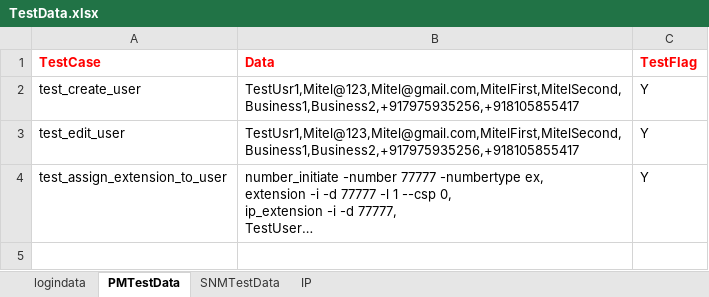
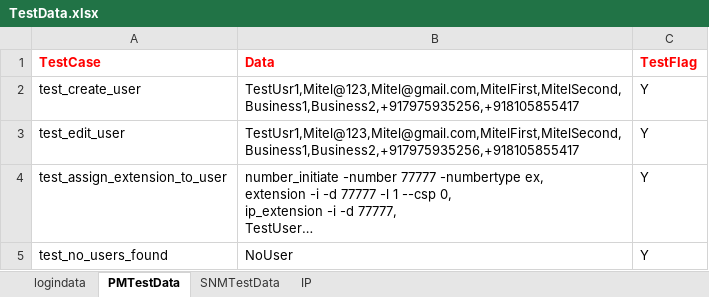
Before and after one commit to Arjuna1513/PM_SNM_Automation, an Excel workbook: test_data/TestData.xlsx, sheet PMTestData, drawn as a sheet; long unchanged cells end in …; values as stored, in another font and other column widths than the file's, no borders; the diff names each change by its address in the sheet, - before the commit and + after, or states it on an @@ line.

Commit message:
added test_no_user_found_message method

```diff
--- a/test_data/TestData.xlsx (sheet PMTestData)
+++ b/test_data/TestData.xlsx (sheet PMTestData)
+row 5: test_no_users_found | NoUser | Y
```
Also changed, not shown: 4 other files.
